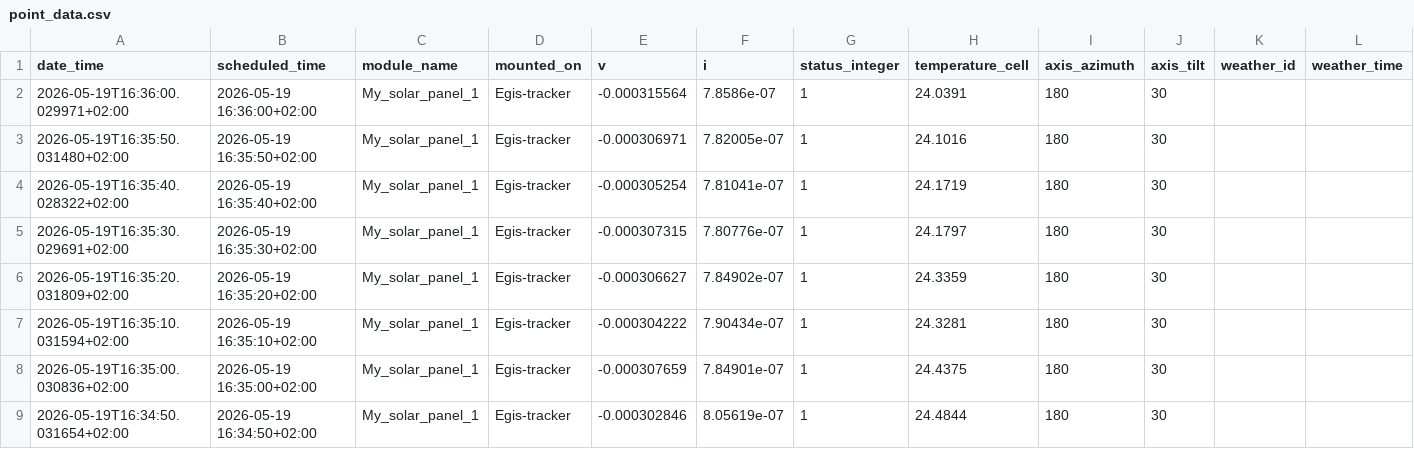
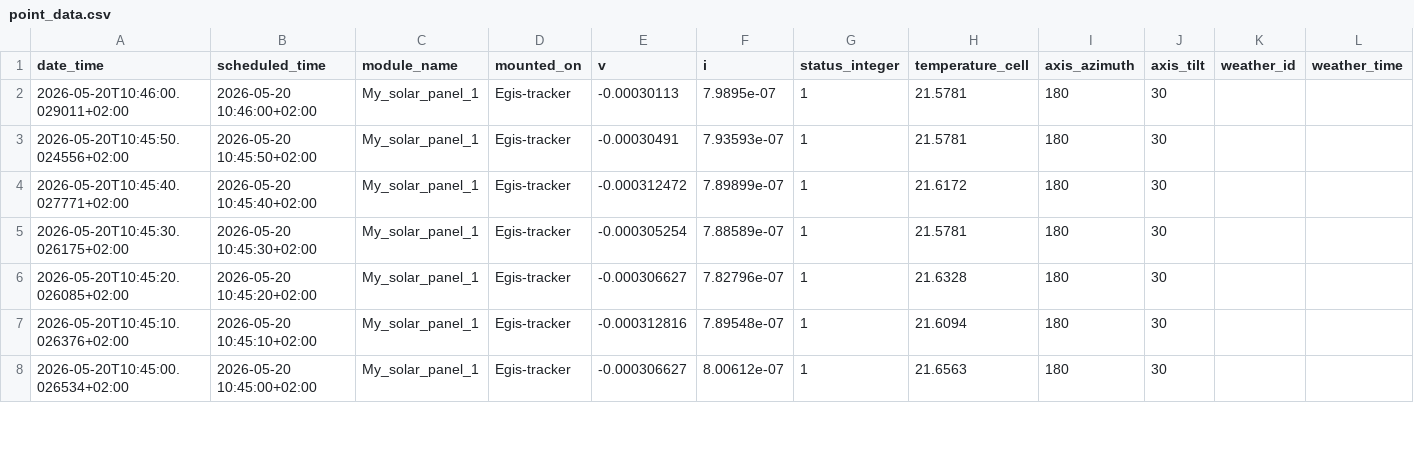
Before and after one commit to BonkerGod/TUD-PV-monitoring-tool, a CSV file: export/point_data.csv, drawn as a sheet; only a part is shown; removed rows and columns are numbered as before the commit, all else as after; rows hold the shown columns only; the diff covers the shown part only; the diff names each change by its address in the sheet, - before the commit and + after, or states it on an @@ line.

Commit message:
added cell temp to iv

```diff
--- a/export/point_data.csv
+++ b/export/point_data.csv
-A2 (date_time): 2026-05-19T16:36:00.029971+02:00
+A2 (date_time): 2026-05-20T10:46:00.029011+02:00
-B2 (scheduled_time): 2026-05-19 16:36:00+02:00
+B2 (scheduled_time): 2026-05-20 10:46:00+02:00
-E2 (v): -0.000315564
+E2 (v): -0.00030113
-F2 (i): 7.8586e-07
+F2 (i): 7.9895e-07
-H2 (temperature_cell): 24.0391
+H2 (temperature_cell): 21.5781
-A3 (date_time): 2026-05-19T16:35:50.031480+02:00
+A3 (date_time): 2026-05-20T10:45:50.024556+02:00
-B3 (scheduled_time): 2026-05-19 16:35:50+02:00
+B3 (scheduled_time): 2026-05-20 10:45:50+02:00
-E3 (v): -0.000306971
+E3 (v): -0.00030491
-F3 (i): 7.82005e-07
+F3 (i): 7.93593e-07
-H3 (temperature_cell): 24.1016
+H3 (temperature_cell): 21.5781
+row 4: 2026-05-20T10:45:40.027771+02:00 | 2026-05-20 10:45:40+02:00 | My_solar_panel_1 | Egis-tracker | -0.000312472 | 7.89899e-07 | 1 | 21.6172 | 180 | 30
-A5 (date_time): 2026-05-19T16:35:40.028322+02:00
+A5 (date_time): 2026-05-20T10:45:30.026175+02:00
-B5 (scheduled_time): 2026-05-19 16:35:40+02:00
+B5 (scheduled_time): 2026-05-20 10:45:30+02:00
-F5 (i): 7.81041e-07
+F5 (i): 7.88589e-07
-H5 (temperature_cell): 24.1719
+H5 (temperature_cell): 21.5781
-row 5: 2026-05-19T16:35:30.029691+02:00 | 2026-05-19 16:35:30+02:00 | My_solar_panel_1 | Egis-tracker | -0.000307315 | 7.80776e-07 | 1 | 24.1797 | 180 | 30
-A6 (date_time): 2026-05-19T16:35:20.031809+02:00
+A6 (date_time): 2026-05-20T10:45:20.026085+02:00
-B6 (scheduled_time): 2026-05-19 16:35:20+02:00
+B6 (scheduled_time): 2026-05-20 10:45:20+02:00
-F6 (i): 7.84902e-07
+F6 (i): 7.82796e-07
-H6 (temperature_cell): 24.3359
+H6 (temperature_cell): 21.6328
-row 7: 2026-05-19T16:35:10.031594+02:00 | 2026-05-19 16:35:10+02:00 | My_solar_panel_1 | Egis-tracker | -0.000304222 | 7.90434e-07 | 1 | 24.3281 | 180 | 30
-A7 (date_time): 2026-05-19T16:35:00.030836+02:00
+A7 (date_time): 2026-05-20T10:45:10.026376+02:00
-B7 (scheduled_time): 2026-05-19 16:35:00+02:00
+B7 (scheduled_time): 2026-05-20 10:45:10+02:00
-E7 (v): -0.000307659
+E7 (v): -0.000312816
-F7 (i): 7.84901e-07
+F7 (i): 7.89548e-07
-H7 (temperature_cell): 24.4375
+H7 (temperature_cell): 21.6094
-A8 (date_time): 2026-05-19T16:34:50.031654+02:00
+A8 (date_time): 2026-05-20T10:45:00.026534+02:00
-B8 (scheduled_time): 2026-05-19 16:34:50+02:00
+B8 (scheduled_time): 2026-05-20 10:45:00+02:00
-E8 (v): -0.000302846
+E8 (v): -0.000306627
-F8 (i): 8.05619e-07
+F8 (i): 8.00612e-07
-H8 (temperature_cell): 24.4844
+H8 (temperature_cell): 21.6563
```
Also changed, not shown: 1 removed row and 60 edited cells elsewhere in this file, 4 other files.
